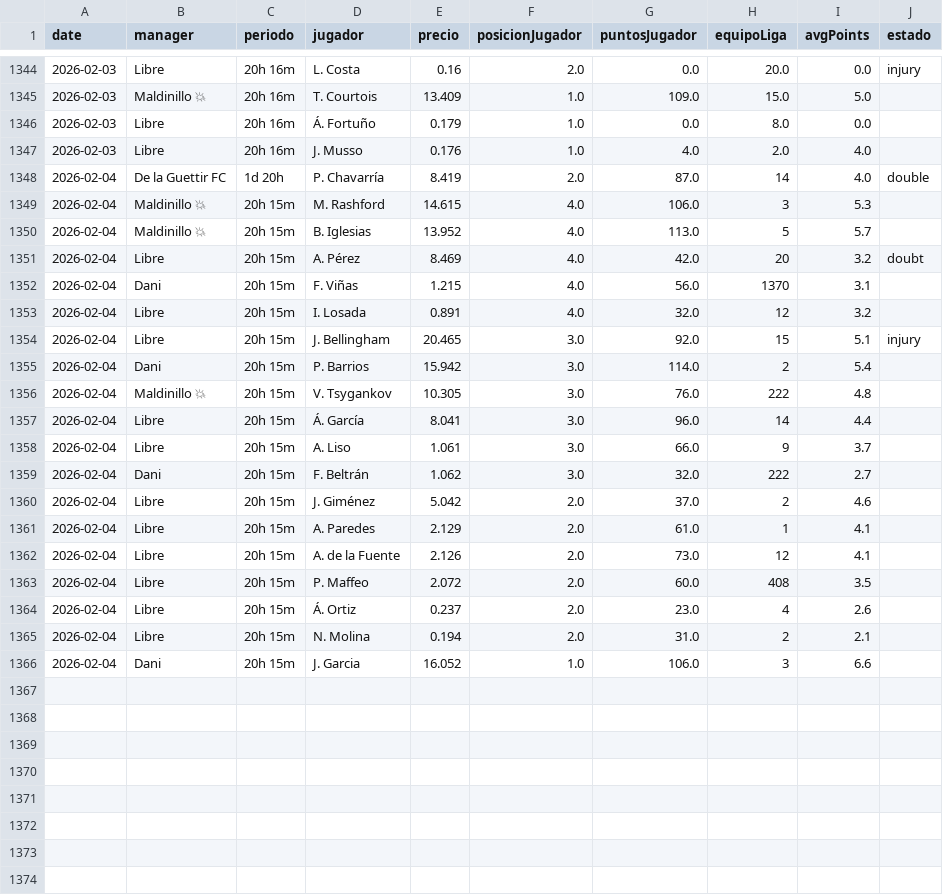
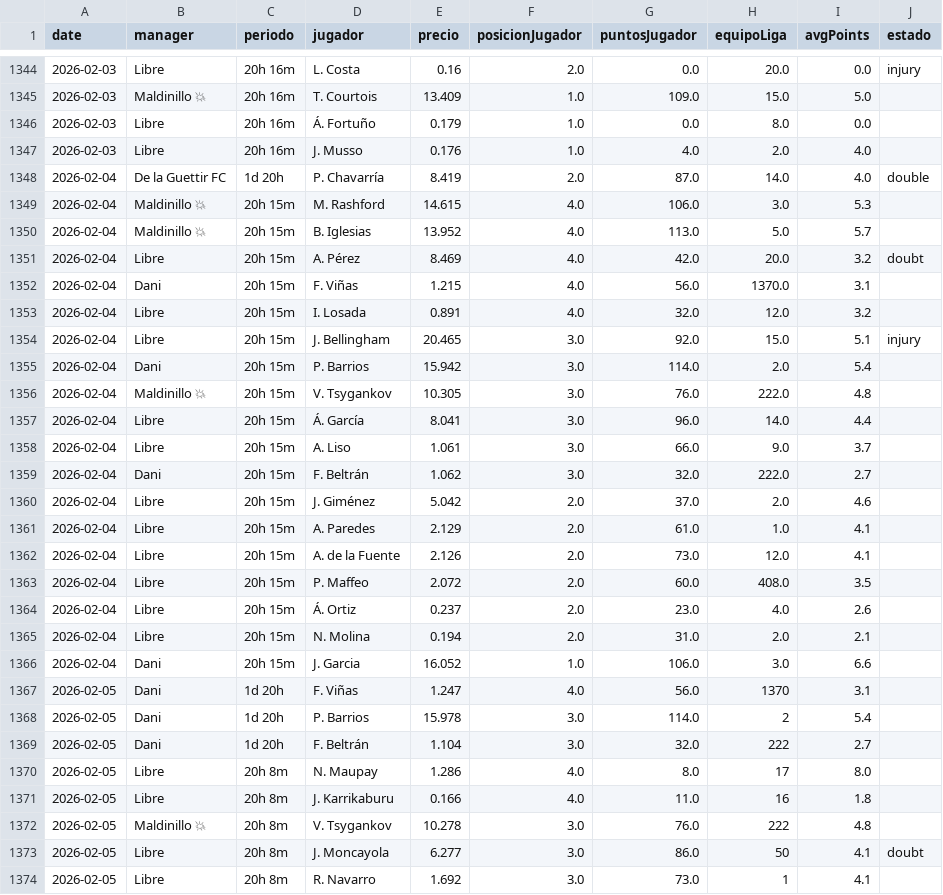
Before and after one commit to javica98/MisterFantasy_analytics, a CSV file: data/processed/mercado.csv, drawn as a sheet; only a part is shown, gaps mark what is left out; the diff covers the shown part only.

```diff
--- a/data/processed/mercado.csv
+++ b/data/processed/mercado.csv
@@ -1347,20 +1347,28 @@ date,manager,periodo,jugador,precio,posicionJugador,puntosJugador,equipoLiga,avg
 2026-02-03,Libre,20h 16m,J. Musso,0.176,1.0,4.0,2.0,4.0,
-2026-02-04,De la Guettir FC,1d 20h,P. Chavarría,8.419,2.0,87.0,14,4.0,double
-2026-02-04,Maldinillo 💥,20h 15m,M. Rashford,14.615,4.0,106.0,3,5.3,
-2026-02-04,Maldinillo 💥,20h 15m,B. Iglesias,13.952,4.0,113.0,5,5.7,
-2026-02-04,Libre,20h 15m,A. Pérez,8.469,4.0,42.0,20,3.2,doubt
-2026-02-04,Dani,20h 15m,F. Viñas,1.215,4.0,56.0,1370,3.1,
-2026-02-04,Libre,20h 15m,I. Losada,0.891,4.0,32.0,12,3.2,
-2026-02-04,Libre,20h 15m,J. Bellingham,20.465,3.0,92.0,15,5.1,injury
-2026-02-04,Dani,20h 15m,P. Barrios,15.942,3.0,114.0,2,5.4,
-2026-02-04,Maldinillo 💥,20h 15m,V. Tsygankov,10.305,3.0,76.0,222,4.8,
-2026-02-04,Libre,20h 15m,Á. García,8.041,3.0,96.0,14,4.4,
-2026-02-04,Libre,20h 15m,A. Liso,1.061,3.0,66.0,9,3.7,
-2026-02-04,Dani,20h 15m,F. Beltrán,1.062,3.0,32.0,222,2.7,
-2026-02-04,Libre,20h 15m,J. Giménez,5.042,2.0,37.0,2,4.6,
-2026-02-04,Libre,20h 15m,A. Paredes,2.129,2.0,61.0,1,4.1,
-2026-02-04,Libre,20h 15m,A. de la Fuente,2.126,2.0,73.0,12,4.1,
-2026-02-04,Libre,20h 15m,P. Maffeo,2.072,2.0,60.0,408,3.5,
-2026-02-04,Libre,20h 15m,Á. Ortiz,0.237,2.0,23.0,4,2.6,
-2026-02-04,Libre,20h 15m,N. Molina,0.194,2.0,31.0,2,2.1,
-2026-02-04,Dani,20h 15m,J. Garcia,16.052,1.0,106.0,3,6.6,
+2026-02-04,De la Guettir FC,1d 20h,P. Chavarría,8.419,2.0,87.0,14.0,4.0,double
+2026-02-04,Maldinillo 💥,20h 15m,M. Rashford,14.615,4.0,106.0,3.0,5.3,
+2026-02-04,Maldinillo 💥,20h 15m,B. Iglesias,13.952,4.0,113.0,5.0,5.7,
+2026-02-04,Libre,20h 15m,A. Pérez,8.469,4.0,42.0,20.0,3.2,doubt
+2026-02-04,Dani,20h 15m,F. Viñas,1.215,4.0,56.0,1370.0,3.1,
+2026-02-04,Libre,20h 15m,I. Losada,0.891,4.0,32.0,12.0,3.2,
+2026-02-04,Libre,20h 15m,J. Bellingham,20.465,3.0,92.0,15.0,5.1,injury
+2026-02-04,Dani,20h 15m,P. Barrios,15.942,3.0,114.0,2.0,5.4,
+2026-02-04,Maldinillo 💥,20h 15m,V. Tsygankov,10.305,3.0,76.0,222.0,4.8,
+2026-02-04,Libre,20h 15m,Á. García,8.041,3.0,96.0,14.0,4.4,
+2026-02-04,Libre,20h 15m,A. Liso,1.061,3.0,66.0,9.0,3.7,
+2026-02-04,Dani,20h 15m,F. Beltrán,1.062,3.0,32.0,222.0,2.7,
+2026-02-04,Libre,20h 15m,J. Giménez,5.042,2.0,37.0,2.0,4.6,
+2026-02-04,Libre,20h 15m,A. Paredes,2.129,2.0,61.0,1.0,4.1,
+2026-02-04,Libre,20h 15m,A. de la Fuente,2.126,2.0,73.0,12.0,4.1,
+2026-02-04,Libre,20h 15m,P. Maffeo,2.072,2.0,60.0,408.0,3.5,
+2026-02-04,Libre,20h 15m,Á. Ortiz,0.237,2.0,23.0,4.0,2.6,
+2026-02-04,Libre,20h 15m,N. Molina,0.194,2.0,31.0,2.0,2.1,
+2026-02-04,Dani,20h 15m,J. Garcia,16.052,1.0,106.0,3.0,6.6,
+2026-02-05,Dani,1d 20h,F. Viñas,1.247,4.0,56.0,1370,3.1,
+2026-02-05,Dani,1d 20h,P. Barrios,15.978,3.0,114.0,2,5.4,
+2026-02-05,Dani,1d 20h,F. Beltrán,1.104,3.0,32.0,222,2.7,
+2026-02-05,Libre,20h 8m,N. Maupay,1.286,4.0,8.0,17,8.0,
+2026-02-05,Libre,20h 8m,J. Karrikaburu,0.166,4.0,11.0,16,1.8,
+2026-02-05,Maldinillo 💥,20h 8m,V. Tsygankov,10.278,3.0,76.0,222,4.8,
+2026-02-05,Libre,20h 8m,J. Moncayola,6.277,3.0,86.0,50,4.1,doubt
+2026-02-05,Libre,20h 8m,R. Navarro,1.692,3.0,73.0,1,4.1,
```
Also changed, not shown: 8 added rows elsewhere in this file, data/processed/ganancias.csv, data/processed/ganancias_clean.csv, 4 other files.
